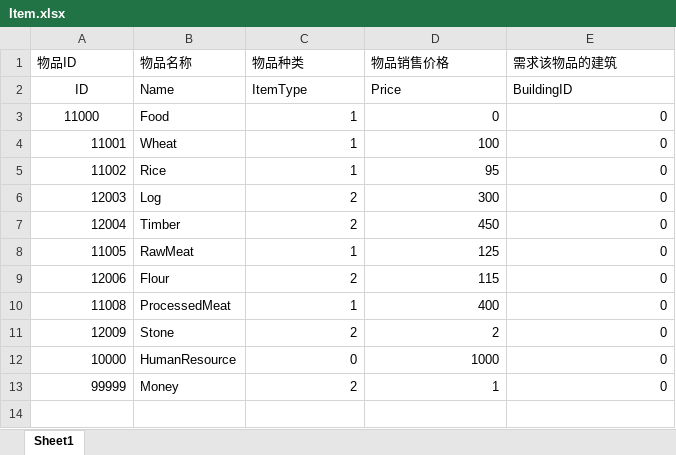
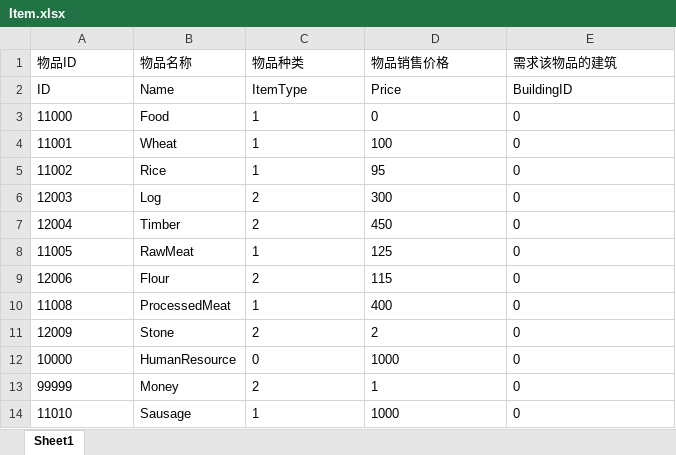
Before and after one commit to FMJ9922/BiShe, an Excel workbook: Assets/Resources/Data/RawData/Item.xlsx, sheet Sheet1, drawn as a sheet; values as stored, in another font and other column widths than the file's, no borders; the diff names each change by its address in the sheet, - before the commit and + after, or states it on an @@ line.

```diff
--- a/Assets/Resources/Data/RawData/Item.xlsx (sheet Sheet1)
+++ b/Assets/Resources/Data/RawData/Item.xlsx (sheet Sheet1)
-A2:A3 alignment: center
+A2:A3 alignment: left
-C3:E13 alignment: right
+C3:E13 alignment: left
-A4:A13 alignment: right
+A4:A13 alignment: left
+row 14: 11010 | Sausage | 1 | 1000 | 0
```
Also changed, not shown: Assets/Resources/Data/RawData/Buildings.xlsx, 13 other files.
